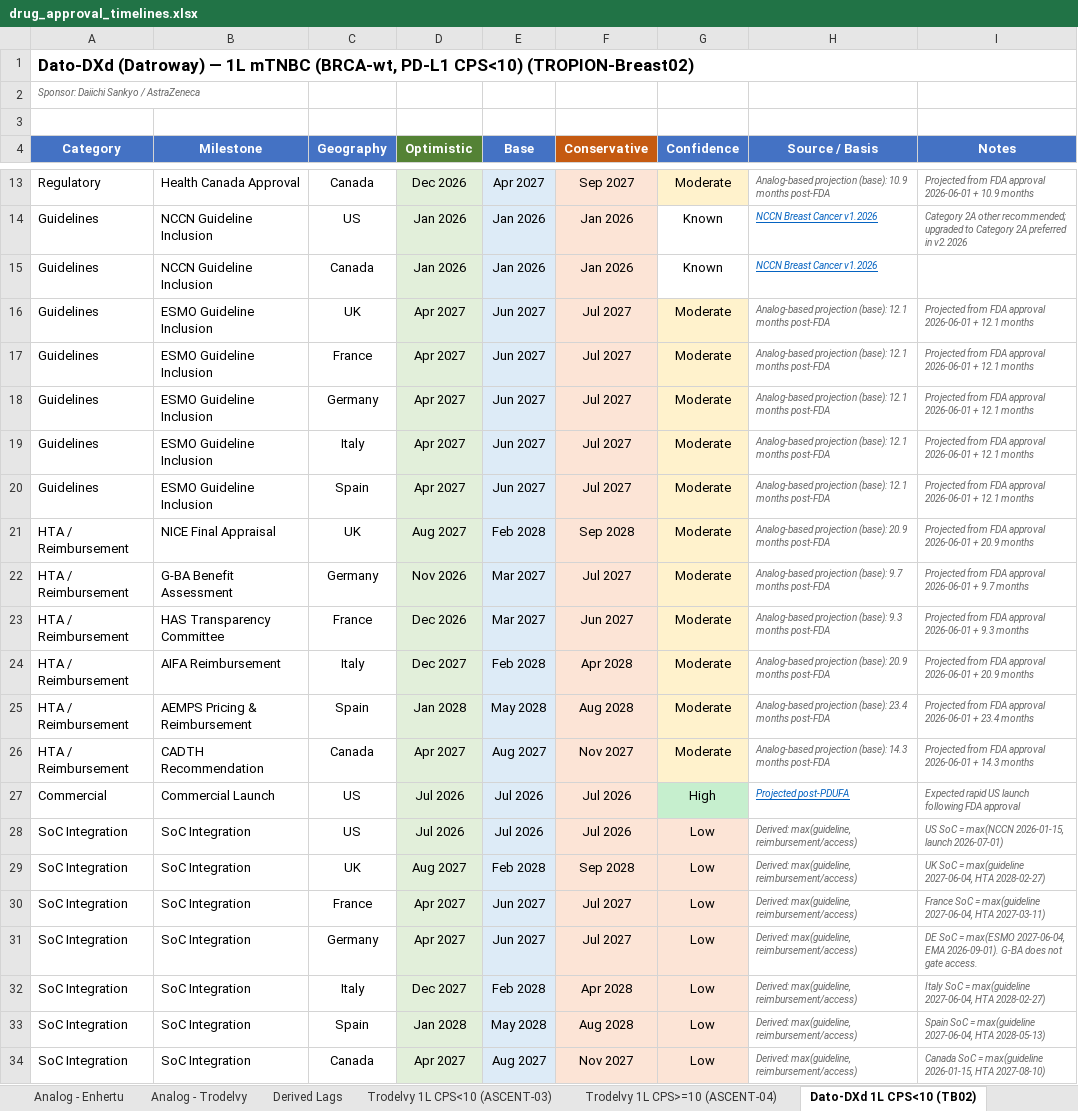
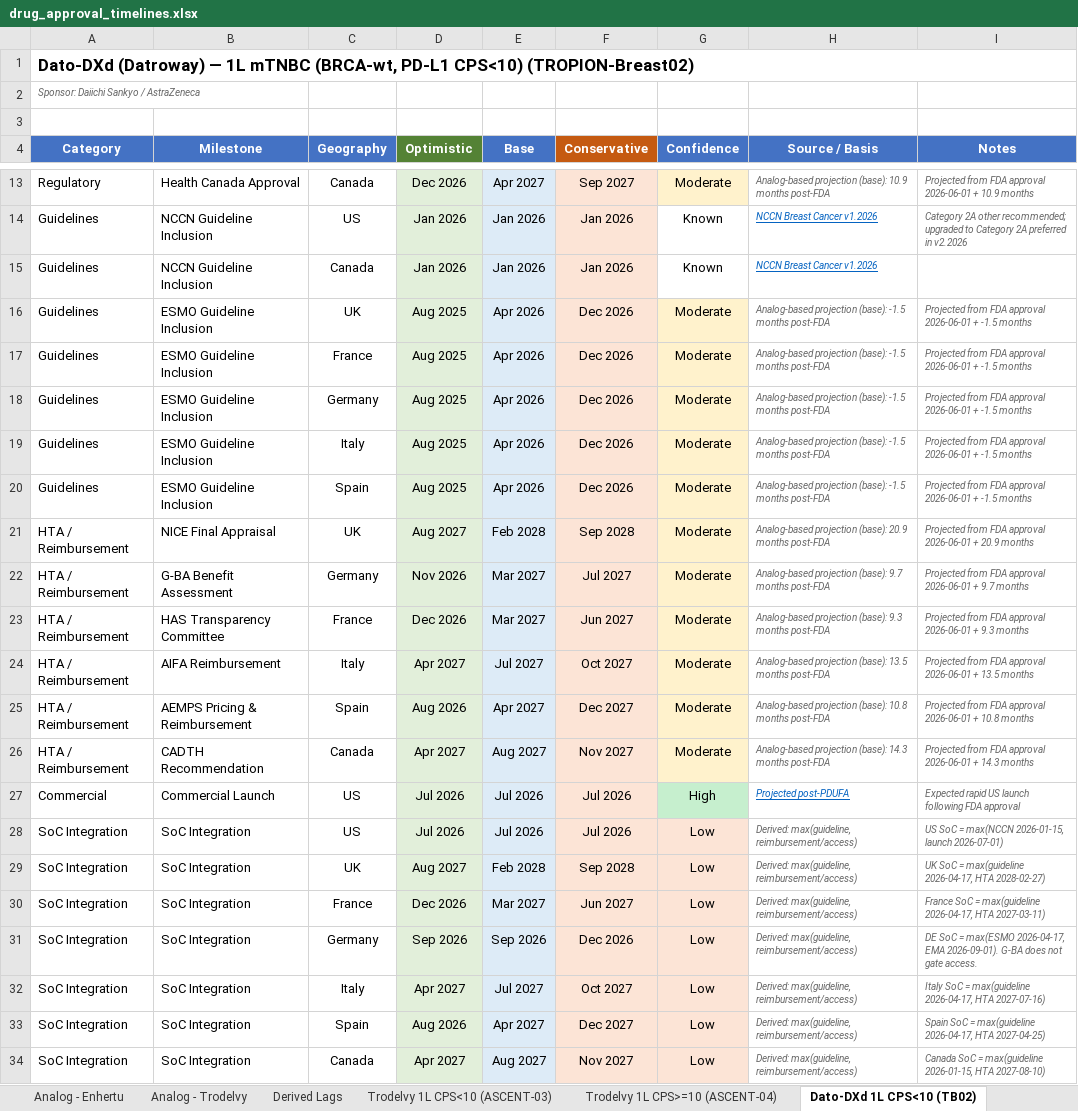
Before and after one commit to lukebala4/Trodelvy-and-Dato-DXd-AdHoc, an Excel workbook: output/drug_approval_timelines.xlsx, sheet Dato-DXd 1L CPS<10 (TB02), drawn as a sheet; only a part is shown, gaps mark what is left out; values as stored, in another font and other column widths than the file's, no borders; the diff names each change by its address in the sheet, - before the commit and + after, or states it on an @@ line.

```diff
--- a/output/drug_approval_timelines.xlsx (sheet Dato-DXd 1L CPS<10 (TB02))
+++ b/output/drug_approval_timelines.xlsx (sheet Dato-DXd 1L CPS<10 (TB02))
-D16:D20 (Optimistic): Apr 2027
+D16:D20 (Optimistic): Aug 2025
-E16:E20 (Base): Jun 2027
+E16:E20 (Base): Apr 2026
-F16:F20 (Conservative): Jul 2027
+F16:F20 (Conservative): Dec 2026
-H16:H20 (Source / Basis): …projection (base): 12.1 months post-FDA
+H16:H20 (Source / Basis): …projection (base): -1.5 months post-FDA
-I16:I20 (Notes): …2026-06-01 + 12.1 months
+I16:I20 (Notes): …2026-06-01 + -1.5 months
-D24 (Optimistic): Dec 2027
+D24 (Optimistic): Apr 2027
-E24 (Base): Feb 2028
+E24 (Base): Jul 2027
-F24 (Conservative): Apr 2028
+F24 (Conservative): Oct 2027
-H24 (Source / Basis): …projection (base): 20.9 months post-FDA
+H24 (Source / Basis): …projection (base): 13.5 months post-FDA
-I24 (Notes): …2026-06-01 + 20.9 months
+I24 (Notes): …2026-06-01 + 13.5 months
-D25 (Optimistic): Jan 2028
+D25 (Optimistic): Aug 2026
-E25 (Base): May 2028
+E25 (Base): Apr 2027
-F25 (Conservative): Aug 2028
+F25 (Conservative): Dec 2027
-H25 (Source / Basis): …projection (base): 23.4 months post-FDA
+H25 (Source / Basis): …projection (base): 10.8 months post-FDA
-I25 (Notes): …2026-06-01 + 23.4 months
+I25 (Notes): …2026-06-01 + 10.8 months
-I29 (Notes): …= max(guideline 2027-06-04, HTA 2028-02-27)
+I29 (Notes): …= max(guideline 2026-04-17, HTA 2028-02-27)
-D30 (Optimistic): Apr 2027
+D30 (Optimistic): Dec 2026
-E30 (Base): Jun 2027
+E30 (Base): Mar 2027
-F30 (Conservative): Jul 2027
+F30 (Conservative): Jun 2027
-I30 (Notes): …= max(guideline 2027-06-04, HTA 2027-03-11)
+I30 (Notes): …= max(guideline 2026-04-17, HTA 2027-03-11)
-D31 (Optimistic): Apr 2027
+D31 (Optimistic): Sep 2026
-E31 (Base): Jun 2027
+E31 (Base): Sep 2026
-F31 (Conservative): Jul 2027
+F31 (Conservative): Dec 2026
-I31 (Notes): …= max(ESMO 2027-06-04, EMA 2026-09-01).…
+I31 (Notes): …= max(ESMO 2026-04-17, EMA 2026-09-01).…
-D32 (Optimistic): Dec 2027
+D32 (Optimistic): Apr 2027
-E32 (Base): Feb 2028
+E32 (Base): Jul 2027
-F32 (Conservative): Apr 2028
+F32 (Conservative): Oct 2027
-I32 (Notes): …= max(guideline 2027-06-04, HTA 2028-02-27)
+I32 (Notes): …= max(guideline 2026-04-17, HTA 2027-07-16)
-D33 (Optimistic): Jan 2028
+D33 (Optimistic): Aug 2026
-E33 (Base): May 2028
+E33 (Base): Apr 2027
-F33 (Conservative): Aug 2028
+F33 (Conservative): Dec 2027
-I33 (Notes): …= max(guideline 2027-06-04, HTA 2028-05-13)
+I33 (Notes): …= max(guideline 2026-04-17, HTA 2027-04-25)
```
Also changed, not shown: sheet Derived Lags, sheet Dato-DXd 1L CPS>=10 (TB05), sheet Trodelvy 1L CPS<10 (ASCENT-03), sheet Trodelvy 1L CPS>=10 (ASCENT-04), sheet Enrollment Implications, sheet Analog - Trodelvy, 2 more sheets, 6 other files.
